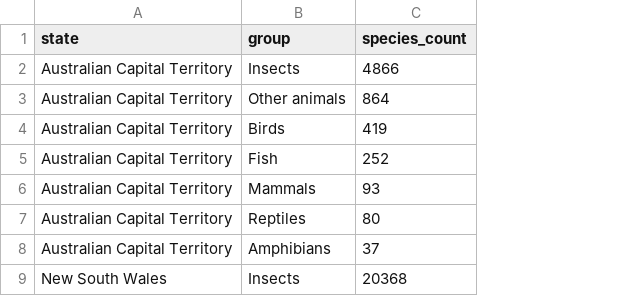
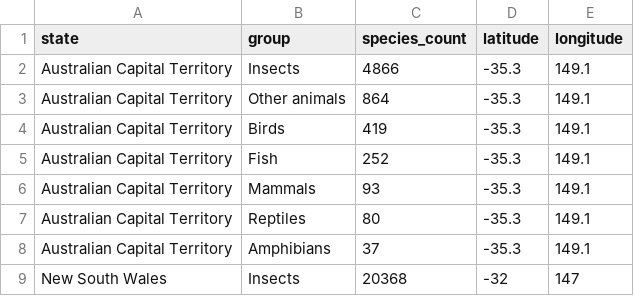
Before and after one commit to frzatla/3179-Visualisation2, a CSV file: data/richness_by_class_state.csv, drawn as a sheet; only a part is shown; the diff names each change by its address in the sheet, - before the commit and + after, or states it on an @@ line.

Commit message:
Add latitude and longitude to species count per group data

```diff
--- a/data/richness_by_class_state.csv
+++ b/data/richness_by_class_state.csv
+column D (latitude), rows 2-9: -35.3 | -35.3 | -35.3 | -35.3 | -35.3 | -35.3 | -35.3 | -32
+column E (longitude), rows 2-9: 149.1 | 149.1 | 149.1 | 149.1 | 149.1 | 149.1 | 149.1 | 147
```
